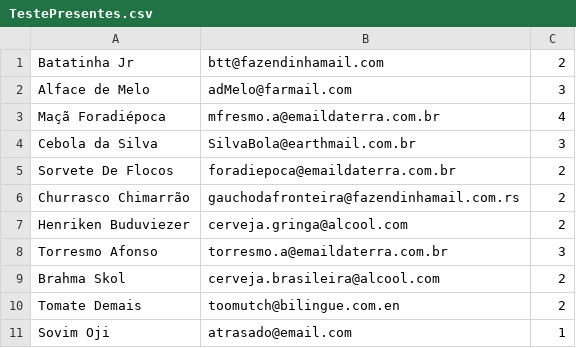
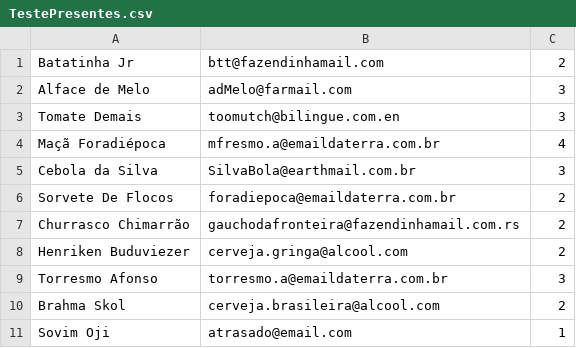
Before and after one commit to ArthurCoAnd/Presenciador, a CSV file: TestePresentes.csv, drawn as a sheet.

```diff
--- a/TestePresentes.csv
+++ b/TestePresentes.csv
@@ -2,2 +2,3 @@ Batatinha Jr,btt@fazendinhamail.com,2
 Alface de Melo,adMelo@farmail.com,3
+Tomate Demais,toomutch@bilingue.com.en,3
 Maçã Foradiépoca,mfresmo.a@emaildaterra.com.br,4
@@ -9,3 +10,2 @@ Torresmo Afonso,torresmo.a@emaildaterra.com.br,3
 Brahma Skol,cerveja.brasileira@alcool.com,2
-Tomate Demais,toomutch@bilingue.com.en,2
 Sovim Oji,atrasado@email.com,1
```
Also changed, not shown: 1 other file.
